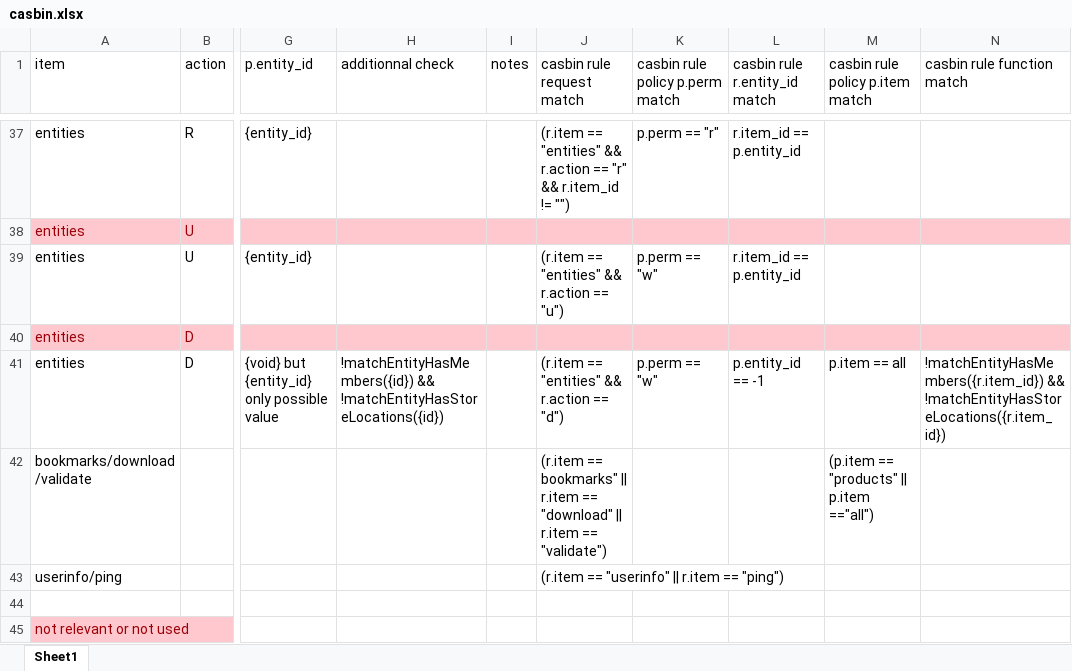
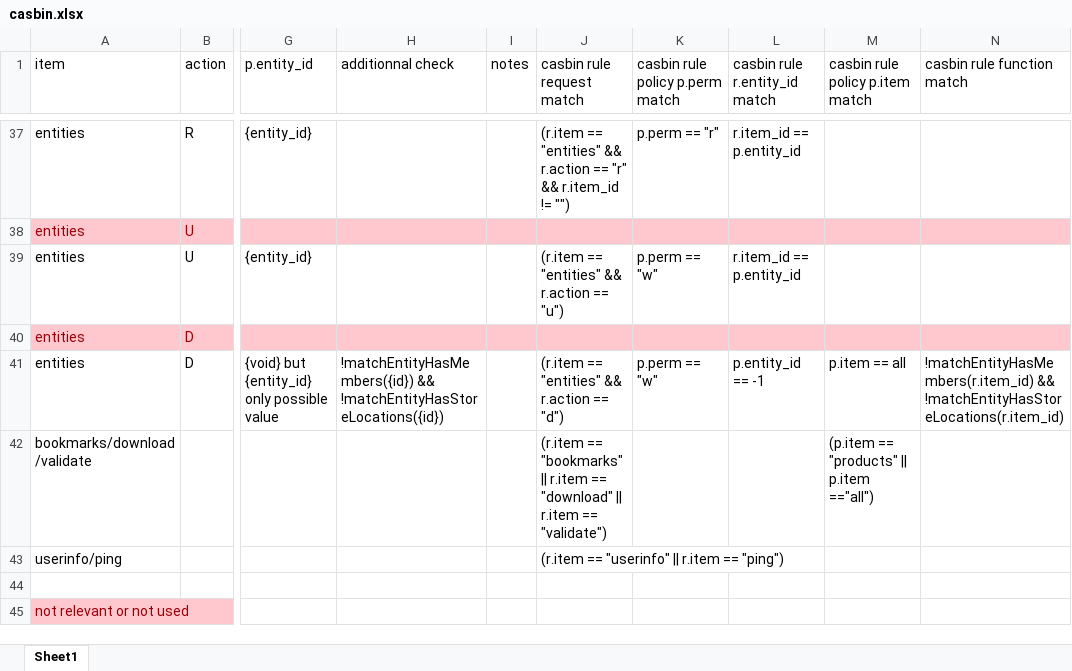
Before and after one commit to tbellembois/chimitheque_utils, an Excel workbook: src/casbin.xlsx, sheet Sheet1, drawn as a sheet; only a part is shown, gaps mark what is left out; values as stored, in another font and other column widths than the file's, no borders; the diff covers the shown part only; the diff names each change by its address in the sheet, - before the commit and + after, or states it on an @@ line.

Commit message:
Casbin improvements.

```diff
--- a/src/casbin.xlsx (sheet Sheet1)
+++ b/src/casbin.xlsx (sheet Sheet1)
-N41 (casbin rule function match): !matchEntityHasMembers({r.item_id}) && !matchEntityHasStoreLocations({r.item_id})
+N41 (casbin rule function match): !matchEntityHasMembers(r.item_id) && !matchEntityHasStoreLocations(r.item_id)
-J42 (casbin rule request match): (r.item == bookmarks" || r.item…
+J42 (casbin rule request match): (r.item == "bookmarks" || r.item…
```
Also changed, not shown: 11 edited cells elsewhere in this sheet, 2 other files.
